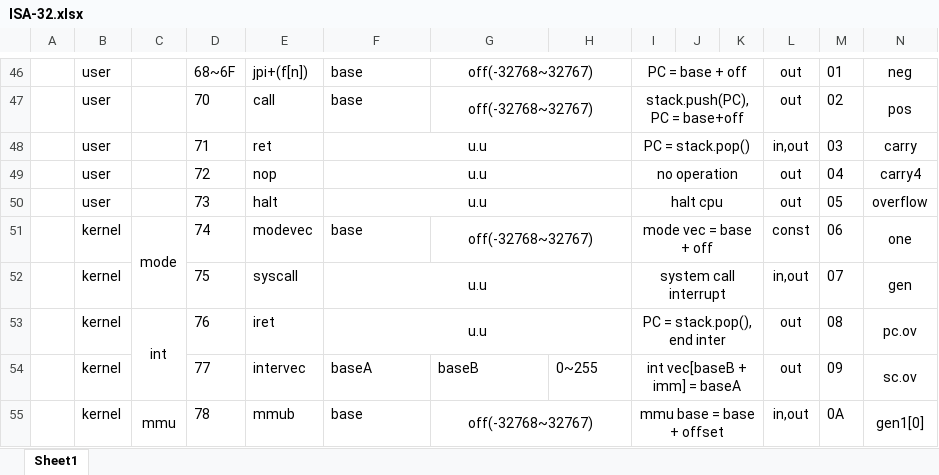
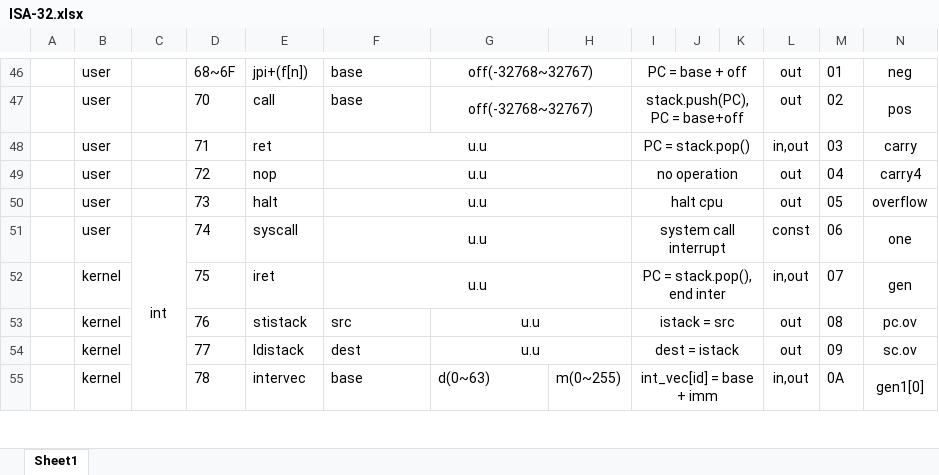
Before and after one commit to fried-dumpling/computer-32, an Excel workbook: ISA-32.xlsx, sheet Sheet1, drawn as a sheet; only a part is shown, gaps mark what is left out; values as stored, in another font and other column widths than the file's, no borders; removed rows and columns are numbered as before the commit, all else as after; rows hold the shown columns only; the diff covers the shown part only; the diff names each change by its address in the sheet, - before the commit and + after, or states it on an @@ line.

Commit message:
feat: call with base, interrupt being implimented
-call can now jump to register base + immidate

-interrupt sequence being implimented

```diff
--- a/ISA-32.xlsx (sheet Sheet1)
+++ b/ISA-32.xlsx (sheet Sheet1)
-row 51:  | kernel | mode | 74 | modevec | base | off(-32768~32767) |  | mode vec = base + off |  |  | const | 06 | one
+row 51:  | user | int | 74 | syscall | u.u |  |  | system call interrupt |  |  | const | 06 | one
-E52: syscall
+E52: iret
-I52: system call interrupt
+I52: PC = stack.pop(), end inter
-C53: int
+C53: (empty)
-C53:C54 merged
-E53: iret
+E53: stistack
-F53: u.u
+F53: src
-F53 alignment: center
+F53 alignment: left
-F53:H53 merged
-G53: (empty)
+G53: u.u
+G53:H53 merged
-I53: PC = stack.pop(), end inter
+I53: istack = src
-E54: intervec
+E54: ldistack
-F54: baseA
+F54: dest
-G54: baseB
+G54: u.u
-G54 alignment: left
+G54 alignment: center
+G54:H54 merged
-H54: 0~255
+H54: (empty)
-I54: int vec[baseB + imm] = baseA
+I54: dest = istack
-C55: mmu
+C55: (empty)
-C55:C56 merged
-E55: mmub
+E55: intervec
-G55: off(-32768~32767)
+G55: d(0~63)
-G55 alignment: center
+G55 alignment: left
-G55:H55 merged
-H55: (empty)
+H55: m(0~255)
-I55: mmu base = base + offset
+I55: int_vec[id] = base + imm
```
Also changed, not shown: 28 edited cells, cell formats and merged cells elsewhere in this sheet, 15 other files.
